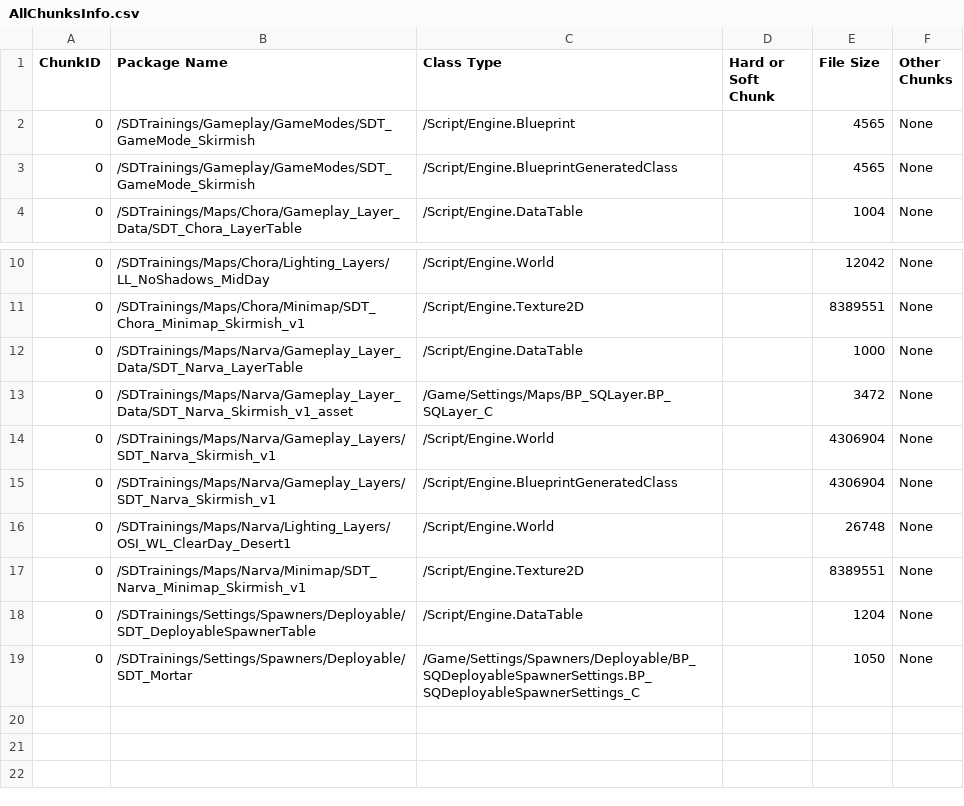
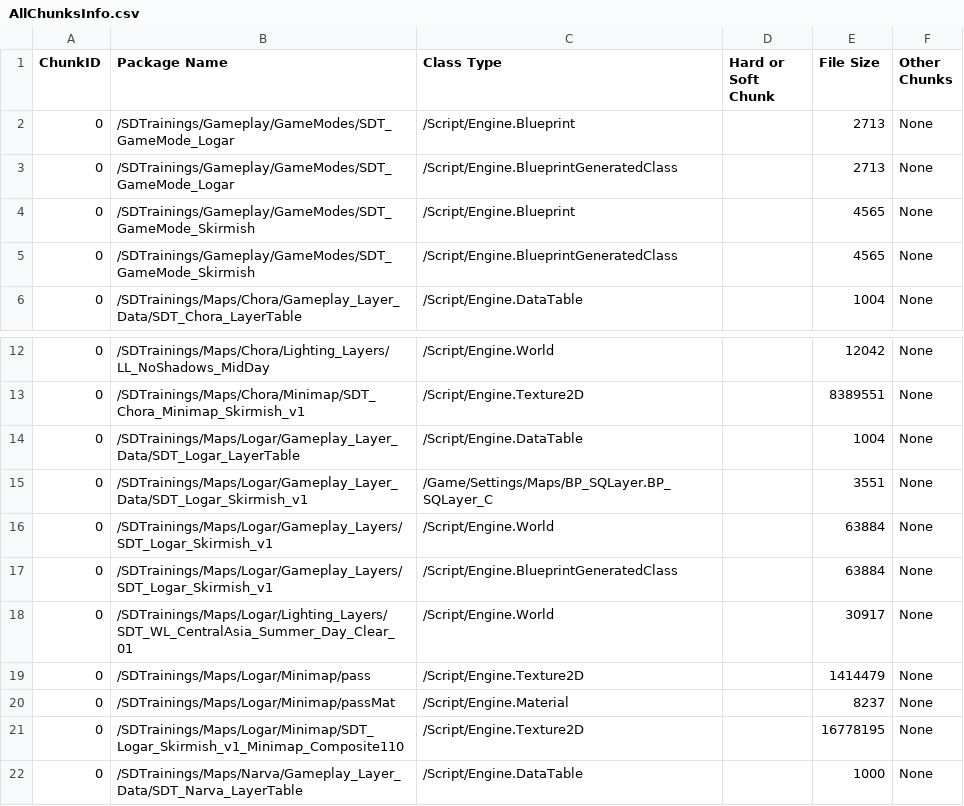
Before and after one commit to Wolfram49/SDTrainings, a CSV file: Saved/Cooked/Windows/SquadGame/Plugins/Mods/SDTrainings/Metadata/AllChunksInfo.csv, drawn as a sheet; only a part is shown, gaps mark what is left out; the shorter side is filled out with more unchanged rows.

```diff
--- a/Saved/Cooked/Windows/SquadGame/Plugins/Mods/SDTrainings/Metadata/AllChunksInfo.csv
+++ b/Saved/Cooked/Windows/SquadGame/Plugins/Mods/SDTrainings/Metadata/AllChunksInfo.csv
@@ -1,2 +1,4 @@
 ChunkID, Package Name, Class Type, Hard or Soft Chunk, File Size, Other Chunks
+0,/SDTrainings/Gameplay/GameModes/SDT_GameMode_Logar,/Script/Engine.Blueprint,,2713,None
+0,/SDTrainings/Gameplay/GameModes/SDT_GameMode_Logar,/Script/Engine.BlueprintGeneratedClass,,2713,None
 0,/SDTrainings/Gameplay/GameModes/SDT_GameMode_Skirmish,/Script/Engine.Blueprint,,4565,None
@@ -11,2 +13,10 @@ ChunkID, Package Name, Class Type, Hard or Soft Chunk, File Size, Other Chunks
 0,/SDTrainings/Maps/Chora/Minimap/SDT_Chora_Minimap_Skirmish_v1,/Script/Engine.Texture2D,,8389551,None
+0,/SDTrainings/Maps/Logar/Gameplay_Layer_Data/SDT_Logar_LayerTable,/Script/Engine.DataTable,,1004,None
+0,/SDTrainings/Maps/Logar/Gameplay_Layer_Data/SDT_Logar_Skirmish_v1,/Game/Settings/Maps/BP_SQLayer.BP_SQLayer_C,,3551,None
+0,/SDTrainings/Maps/Logar/Gameplay_Layers/SDT_Logar_Skirmish_v1,/Script/Engine.World,,63884,None
+0,/SDTrainings/Maps/Logar/Gameplay_Layers/SDT_Logar_Skirmish_v1,/Script/Engine.BlueprintGeneratedClass,,63884,None
+0,/SDTrainings/Maps/Logar/Lighting_Layers/SDT_WL_CentralAsia_Summer_Day_Clear_01,/Script/Engine.World,,30917,None
+0,/SDTrainings/Maps/Logar/Minimap/pass,/Script/Engine.Texture2D,,1414479,None
+0,/SDTrainings/Maps/Logar/Minimap/passMat,/Script/Engine.Material,,8237,None
+0,/SDTrainings/Maps/Logar/Minimap/SDT_Logar_Skirmish_v1_Minimap_Composite110,/Script/Engine.Texture2D,,16778195,None
 0,/SDTrainings/Maps/Narva/Gameplay_Layer_Data/SDT_Narva_LayerTable,/Script/Engine.DataTable,,1000,None
```
Also changed, not shown: Saved/Cooked/WindowsServer/SquadGame/Plugins/Mods/SDTrainings/Metadata/AllChunksInfo.csv, 31 other files.
